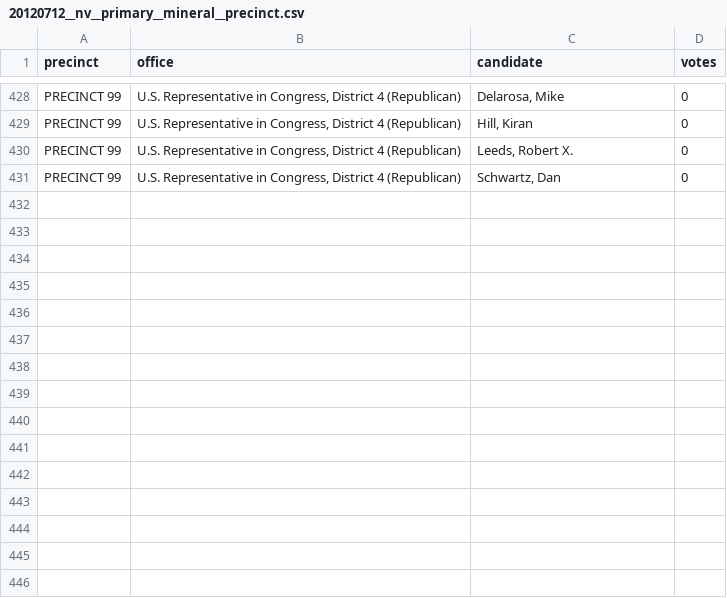
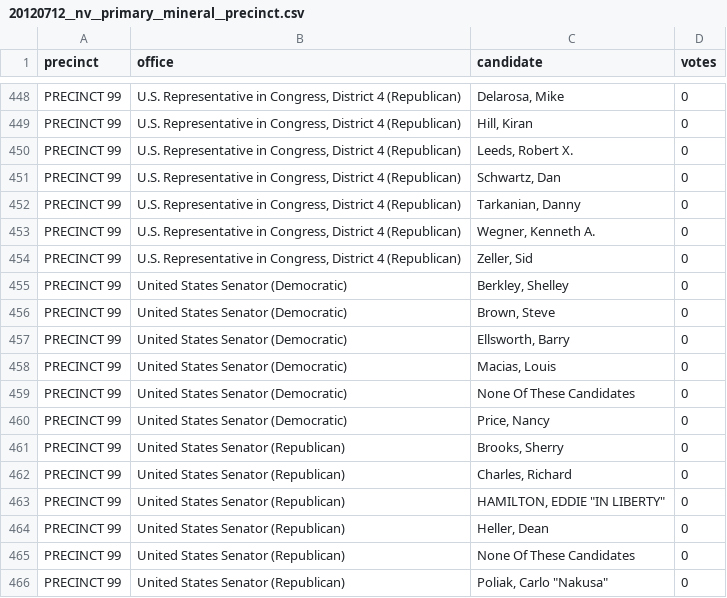
Before and after one commit to openelections/openelections-data-nv, a CSV file: 2012/20120712__nv__primary__mineral__precinct.csv, drawn as a sheet; only a part is shown, gaps mark what is left out; the diff covers the shown part only.

```diff
--- a/2012/20120712__nv__primary__mineral__precinct.csv
+++ b/2012/20120712__nv__primary__mineral__precinct.csv
@@ -431 +451,16 @@ PRECINCT 99,"U.S. Representative in Congress, District 4 (Republican)","Leeds, R
 PRECINCT 99,"U.S. Representative in Congress, District 4 (Republican)","Schwartz, Dan",0
+PRECINCT 99,"U.S. Representative in Congress, District 4 (Republican)","Tarkanian, Danny",0
+PRECINCT 99,"U.S. Representative in Congress, District 4 (Republican)","Wegner, Kenneth A.",0
+PRECINCT 99,"U.S. Representative in Congress, District 4 (Republican)","Zeller, Sid",0
+PRECINCT 99,United States Senator (Democratic),"Berkley, Shelley",0
+PRECINCT 99,United States Senator (Democratic),"Brown, Steve",0
+PRECINCT 99,United States Senator (Democratic),"Ellsworth, Barry",0
+PRECINCT 99,United States Senator (Democratic),"Macias, Louis",0
+PRECINCT 99,United States Senator (Democratic),None Of These Candidates,0
+PRECINCT 99,United States Senator (Democratic),"Price, Nancy",0
+PRECINCT 99,United States Senator (Republican),"Brooks, Sherry",0
+PRECINCT 99,United States Senator (Republican),"Charles, Richard",0
+PRECINCT 99,United States Senator (Republican),"HAMILTON, EDDIE ""IN LIBERTY""",0
+PRECINCT 99,United States Senator (Republican),"Heller, Dean",0
+PRECINCT 99,United States Senator (Republican),None Of These Candidates,0
+PRECINCT 99,United States Senator (Republican),"Poliak, Carlo ""Nakusa""",0
```
Also changed, not shown: 20 added rows elsewhere in this file, 2012/20120712__nv__primary__lander__precinct.csv, 2012/20120712__nv__primary__lincoln__precinct.csv, 29 other files.
